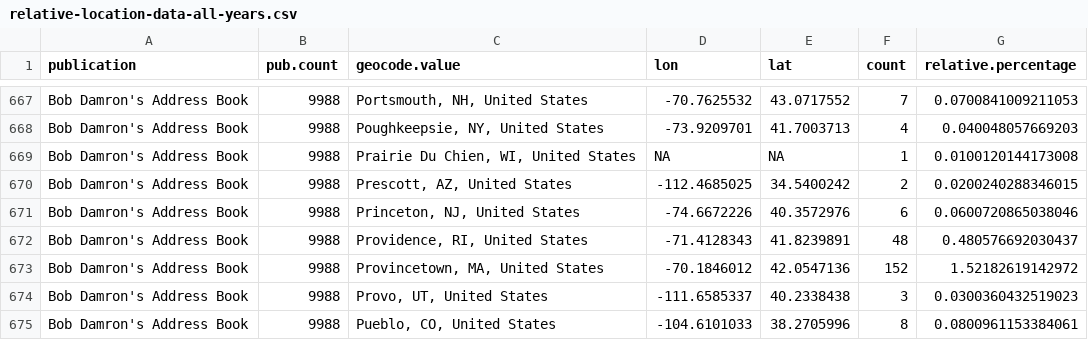
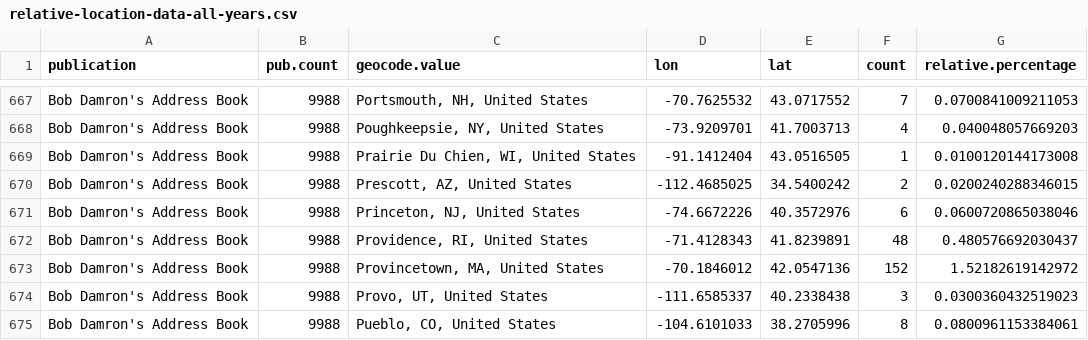
Before and after one commit to regan008/MGG-LC-Data, a CSV file: final-output-data/relative-location-data-all-years.csv (was relative-location-data-all-years.csv), drawn as a sheet; only a part is shown, gaps mark what is left out.

```diff
--- a/relative-location-data-all-years.csv
+++ b/final-output-data/relative-location-data-all-years.csv
@@ -668,3 +668,3 @@
 "Bob Damron's Address Book",9988,"Poughkeepsie, NY, United States",-73.9209701,41.7003713,4,0.040048057669203
-"Bob Damron's Address Book",9988,"Prairie Du Chien, WI, United States",NA,NA,1,0.0100120144173008
+"Bob Damron's Address Book",9988,"Prairie Du Chien, WI, United States",-91.1412404,43.0516505,1,0.0100120144173008
 "Bob Damron's Address Book",9988,"Prescott, AZ, United States",-112.4685025,34.5400242,2,0.0200240288346015
```
Also changed, not shown: failed-geocode.csv, final-output-data/ranked-locations-all-years.csv, 9 other files.
